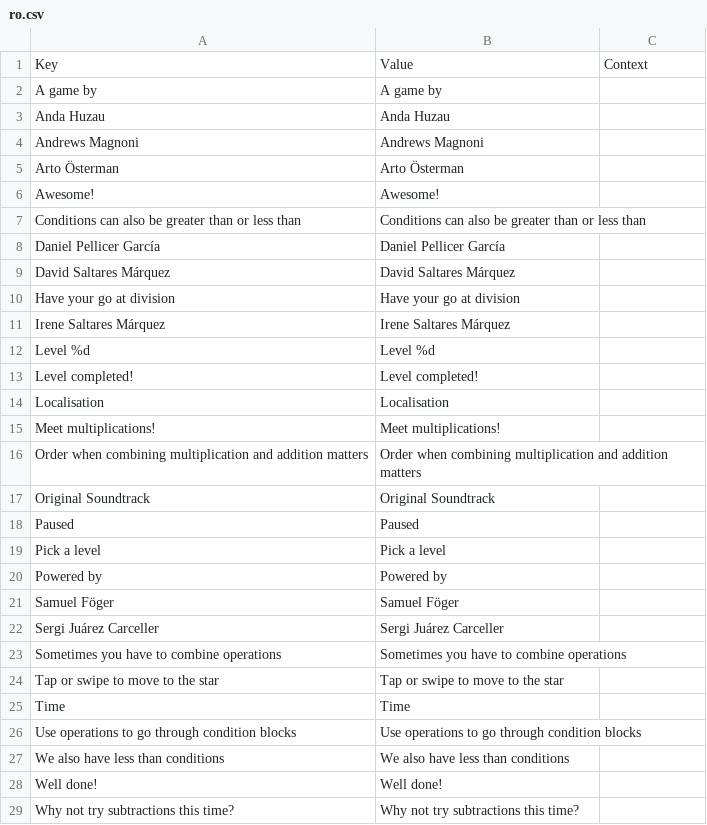
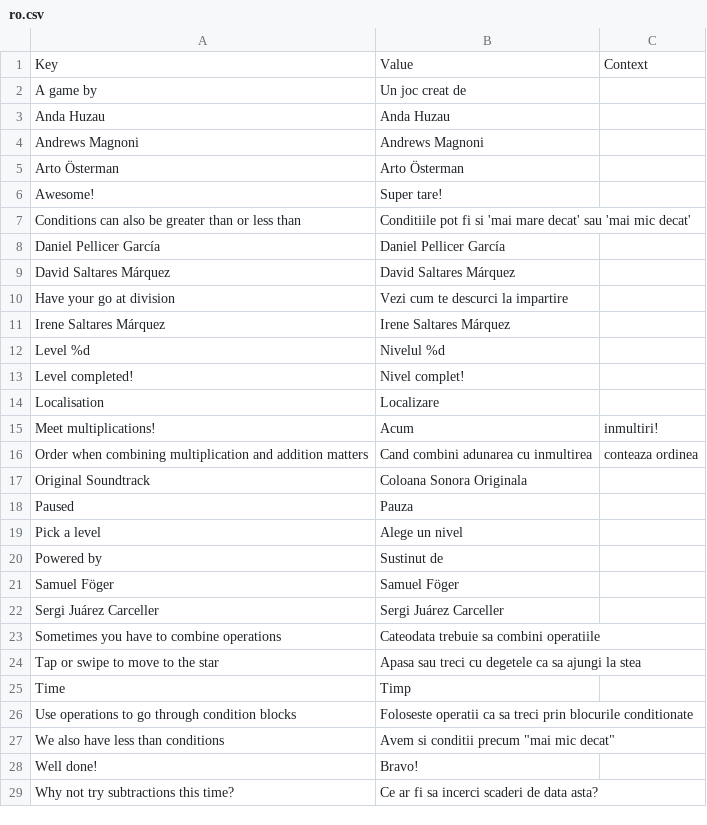
Before and after one commit to dsaltares/math-maze, a CSV file: mathmaze-android/assets/data/lang/ro.csv, drawn as a sheet; only a part is shown; the diff covers the shown part only.

Commit message:
!U - Fills in Romanian locale

```diff
--- a/mathmaze-android/assets/data/lang/ro.csv
+++ b/mathmaze-android/assets/data/lang/ro.csv
@@ -1,3 +1,3 @@
 Key,Value,Context
-A game by,A game by,
+A game by,Un joc creat de,
 Anda Huzau,Anda Huzau,
@@ -5,25 +5,25 @@ Andrews Magnoni,Andrews Magnoni,
 Arto Österman,Arto Österman,
-Awesome!,Awesome!,
-Conditions can also be greater than or less than,Conditions can also be greater than or less than,
+Awesome!,Super tare!,
+Conditions can also be greater than or less than,Conditiile pot fi si 'mai mare decat' sau 'mai mic decat',
 Daniel Pellicer García,Daniel Pellicer García,
 David Saltares Márquez,David Saltares Márquez,
-Have your go at division,Have your go at division,
+Have your go at division,Vezi cum te descurci la impartire ,
 Irene Saltares Márquez,Irene Saltares Márquez,
-Level %d,Level %d,
-Level completed!,Level completed!,
-Localisation,Localisation,
-Meet multiplications!,Meet multiplications!,
-Order when combining multiplication and addition matters,Order when combining multiplication and addition matters,
-Original Soundtrack,Original Soundtrack,
-Paused,Paused,
-Pick a level,Pick a level,
-Powered by,Powered by,
+Level %d,Nivelul %d,
+Level completed!,Nivel complet!,
+Localisation,Localizare,
+Meet multiplications!,Acum, inmultiri!,
+Order when combining multiplication and addition matters,Cand combini adunarea cu inmultirea, conteaza ordinea,
+Original Soundtrack,Coloana Sonora Originala,
+Paused,Pauza,
+Pick a level,Alege un nivel,
+Powered by,Sustinut de,
 Samuel Föger,Samuel Föger,
 Sergi Juárez Carceller,Sergi Juárez Carceller,
-Sometimes you have to combine operations,Sometimes you have to combine operations,
-Tap or swipe to move to the star,Tap or swipe to move to the star,
-Time,Time,
-Use operations to go through condition blocks,Use operations to go through condition blocks,
-We also have less than conditions,We also have less than conditions,
-Well done!,Well done!,
-Why not try subtractions this time?,Why not try subtractions this time?,
+Sometimes you have to combine operations,Cateodata trebuie sa combini operatiile,
+Tap or swipe to move to the star,Apasa sau treci cu degetele ca sa ajungi la stea,
+Time,Timp,
+Use operations to go through condition blocks,Foloseste operatii ca sa treci prin blocurile conditionate,
+We also have less than conditions,Avem si conditii precum "mai mic decat",
+Well done!,Bravo!,
+Why not try subtractions this time?,Ce ar fi sa incerci scaderi de data asta?,
```
Also changed, not shown: 4 edited cells elsewhere in this file.
